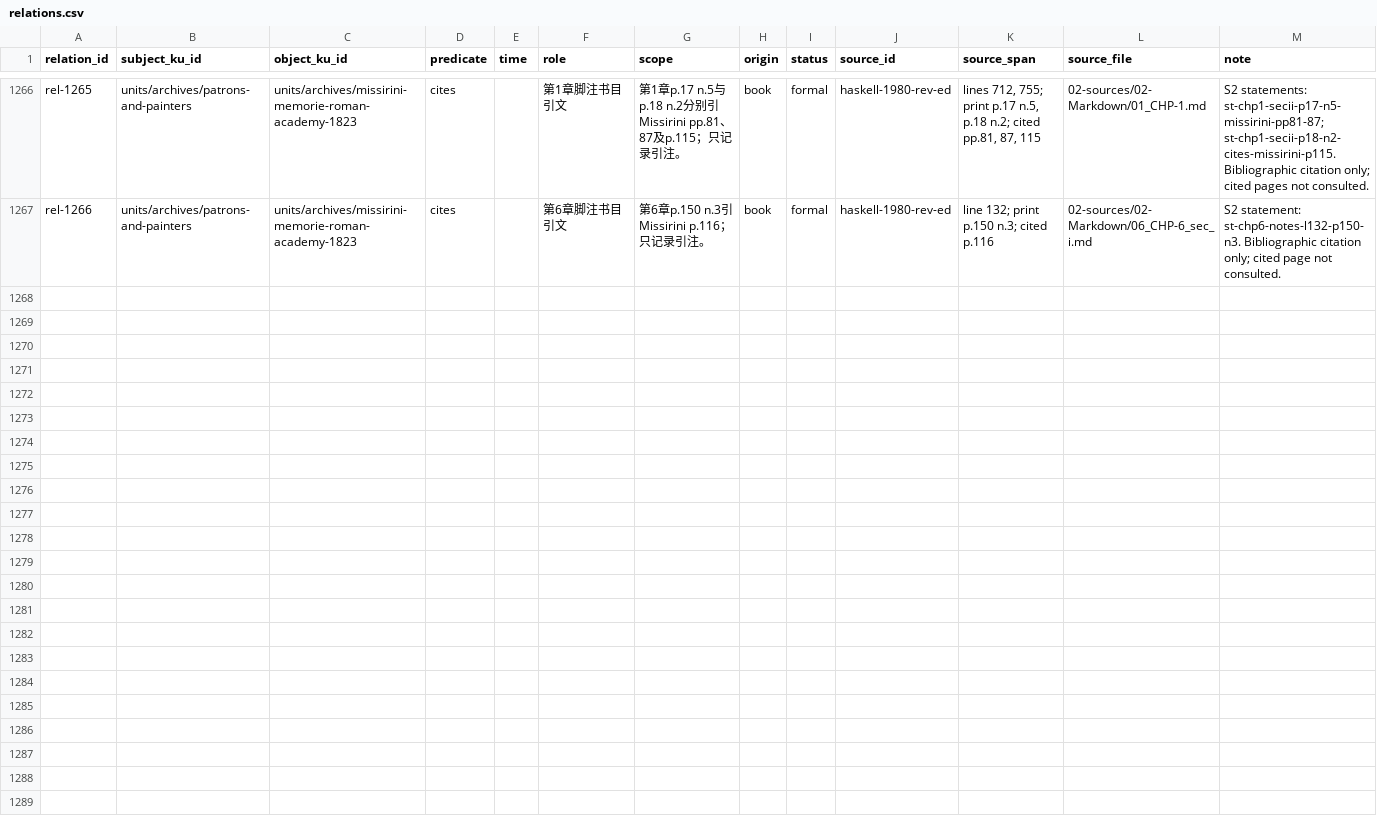
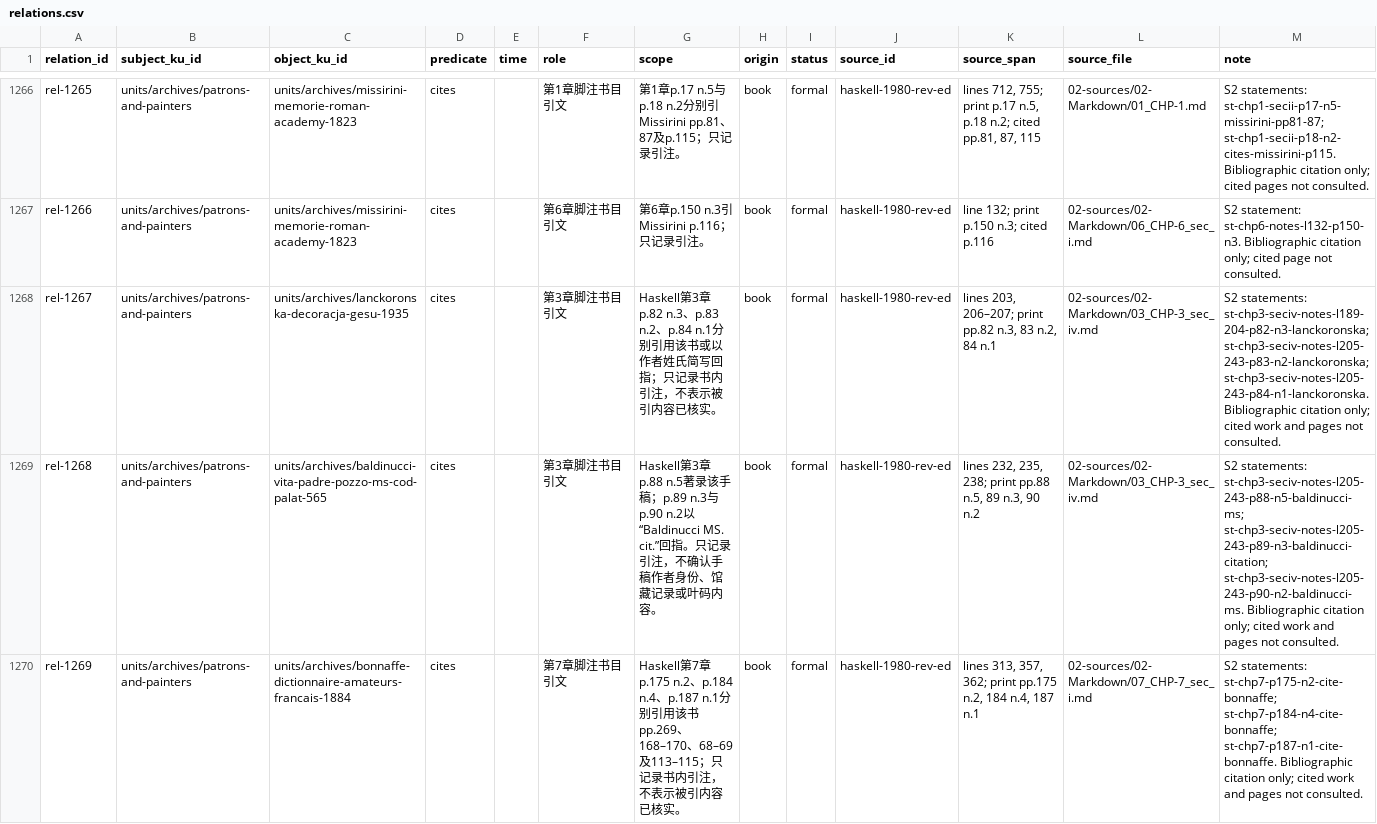
Before and after one commit to fengbaifan/PNP-Final-DATA, a CSV file: 04-knowledge/tables/relations.csv, drawn as a sheet; only a part is shown, gaps mark what is left out; the diff names each change by its address in the sheet, - before the commit and + after, or states it on an @@ line.

Commit message:
Register archive citation endpoints and reconcile S4 mappings

```diff
--- a/04-knowledge/tables/relations.csv
+++ b/04-knowledge/tables/relations.csv
+row 1268: rel-1267 | units/archives/patrons-and-painters | units/archives/lanckoronska-decoracja-gesu-1935 | cites |  | 第3章脚注书目引文 | Haskell第3章p.82 n.3、p.83 n.2、p.84 n.1分别引用该书或以作者姓氏简写回指；只记录书内引注，不表示被引内容已核实。 | book | formal | haskell-1980-rev-ed | lines 203, 206–207; print pp.82 n.3, 83 n.2, 84 n.1 | 02-sources/02-Markdown/03_CHP-3_sec_iv.md | S2 statements: st-chp3-seciv-notes-l189-204-p82-n3-lanckoronska; st-chp3-seciv-notes-l205-243-p83-n2-lanckoronska; st-chp3-seciv-notes-l205-243-p84-n1-lanckoronska. Bibliographic citation only; cited work and pages not consulted.
+row 1269: rel-1268 | units/archives/patrons-and-painters | units/archives/baldinucci-vita-padre-pozzo-ms-cod-palat-565 | cites |  | 第3章脚注书目引文 | Haskell第3章p.88 n.5著录该手稿；p.89 n.3与p.90 n.2以“Baldinucci MS. cit.”回指。只记录引注，不确认手稿作者身份、馆藏记录或叶码内容。 | book | formal | haskell-1980-rev-ed | lines 232, 235, 238; print pp.88 n.5, 89 n.3, 90 n.2 | 02-sources/02-Markdown/03_CHP-3_sec_iv.md | S2 statements: st-chp3-seciv-notes-l205-243-p88-n5-baldinucci-ms; st-chp3-seciv-notes-l205-243-p89-n3-baldinucci-citation; st-chp3-seciv-notes-l205-243-p90-n2-baldinucci-ms. Bibliographic citation only; cited work and pages not consulted.
+row 1270: rel-1269 | units/archives/patrons-and-painters | units/archives/bonnaffe-dictionnaire-amateurs-francais-1884 | cites |  | 第7章脚注书目引文 | Haskell第7章p.175 n.2、p.184 n.4、p.187 n.1分别引用该书pp.269、168–170、68–69及113–115；只记录书内引注，不表示被引内容已核实。 | book | formal | haskell-1980-rev-ed | lines 313, 357, 362; print pp.175 n.2, 184 n.4, 187 n.1 | 02-sources/02-Markdown/07_CHP-7_sec_i.md | S2 statements: st-chp7-p175-n2-cite-bonnaffe; st-chp7-p184-n4-cite-bonnaffe; st-chp7-p187-n1-cite-bonnaffe. Bibliographic citation only; cited work and pages not consulted.
```
Also changed, not shown: 04-knowledge/tables/ku-manifest.csv, 11 other files.
